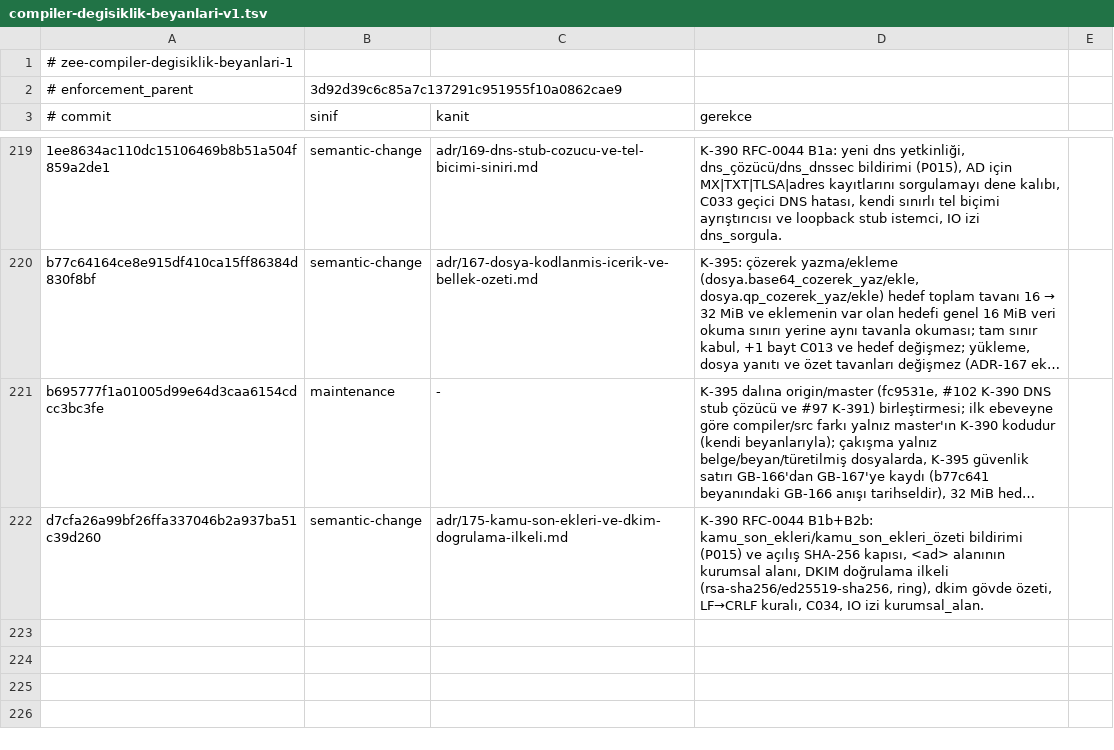
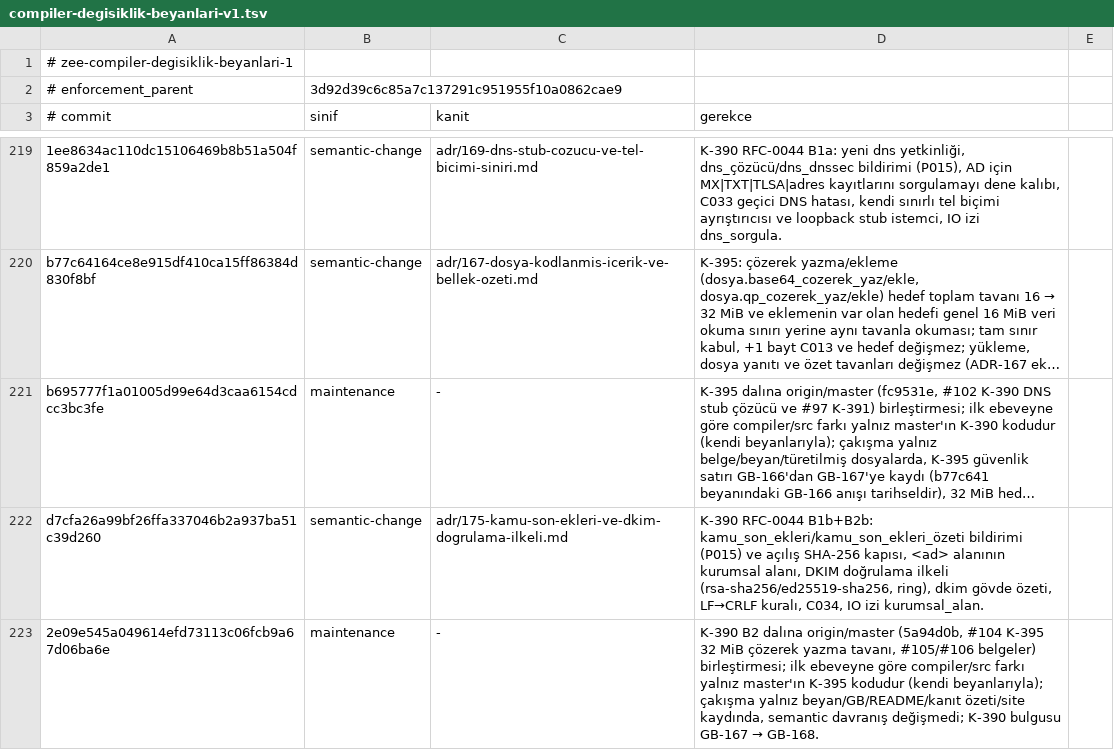
Before and after one commit to merbay-erp/zee, a TSV file: docs/compiler-degisiklik-beyanlari-v1.tsv, drawn as a sheet; only a part is shown, gaps mark what is left out; long unchanged cells end in …; the diff names each change by its address in the sheet, - before the commit and + after, or states it on an @@ line.

```diff
--- a/docs/compiler-degisiklik-beyanlari-v1.tsv
+++ b/docs/compiler-degisiklik-beyanlari-v1.tsv
+row 223: 2e09e545a049614efd73113c06fcb9a67d06ba6e | maintenance | - | K-390 B2 dalına origin/master (5a94d0b, #104 K-395 32 MiB çözerek yazma tavanı, #105/#106 belgeler) birleştirmesi; ilk ebeveyne göre compiler/src farkı yalnız master'ın K-395 kodudur (kendi beyanlarıyla); çakışma yalnız beyan/GB/README/kanıt özeti/site kaydında, semantic davranış değişmedi; K-390 bulgusu GB-167 → GB-168.
```
Also changed, not shown: docs/core-freeze-beyanlari-v1.tsv, 1 other file.
